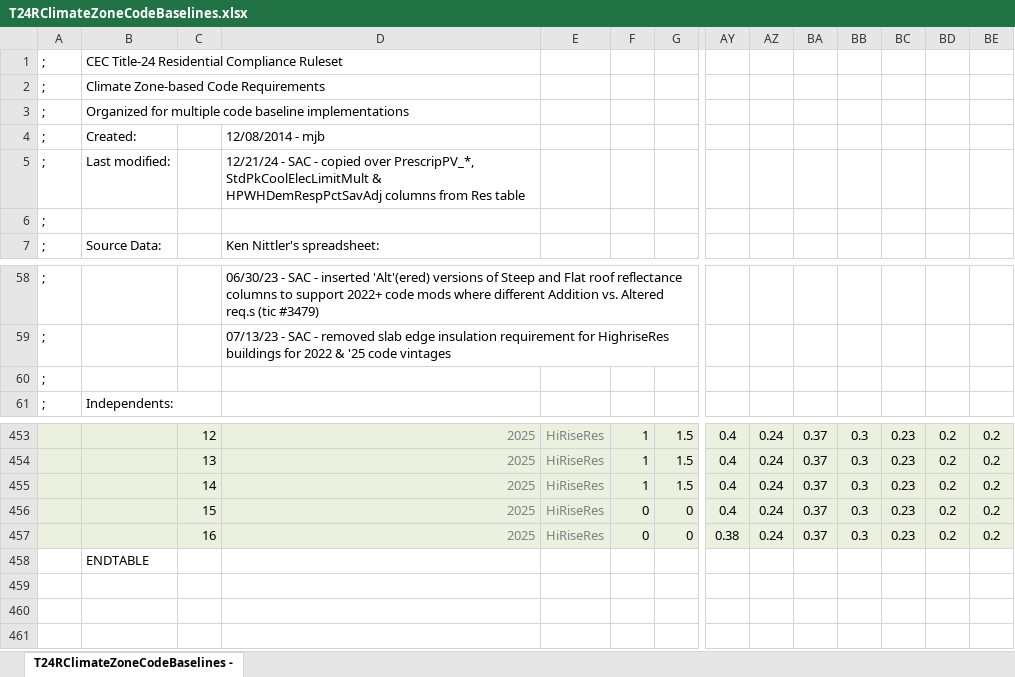
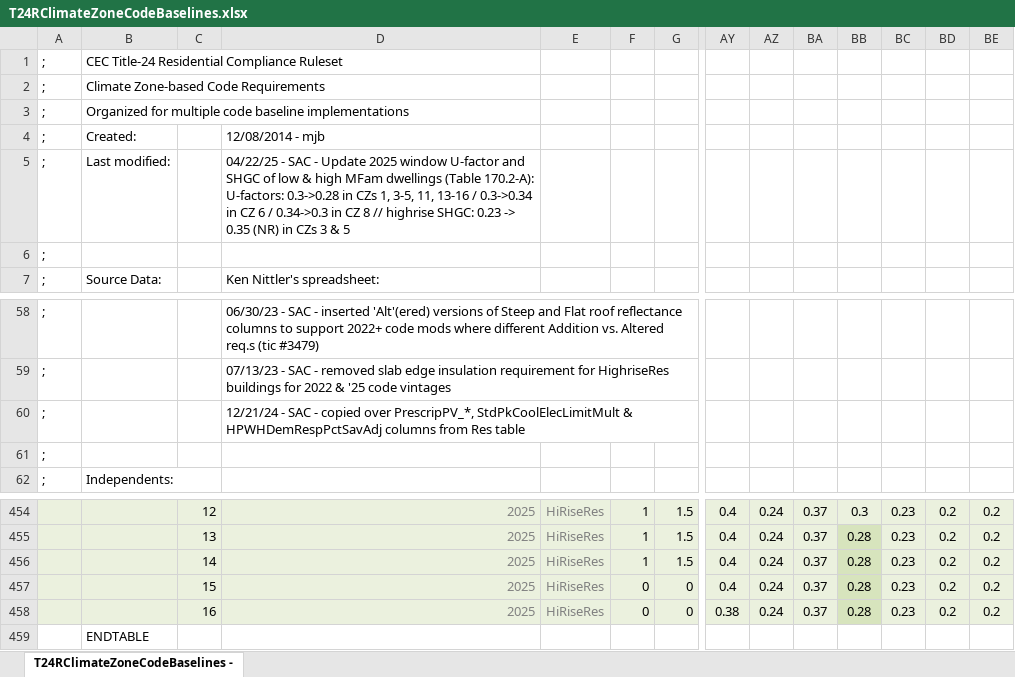
Before and after one commit to california-energy-commission/CBECC, an Excel workbook: Documentation/T24Res/T24RClimateZoneCodeBaselines.xlsx, sheet T24RClimateZoneCodeBaselines -, drawn as a sheet; only a part is shown, gaps mark what is left out; values as stored, in another font and other column widths than the file's, no borders; addresses are those after the commit; rows hold the shown columns only; the diff covers the shown part only; the diff names each change by its address in the sheet, - before the commit and + after, or states it on an @@ line.

Commit message:
SVN (com) commit #8801 by scriswellwsf       T24RClimateZoneCodeBase table update w/ mods from prior commit

```diff
--- a/Documentation/T24Res/T24RClimateZoneCodeBaselines.xlsx (sheet T24RClimateZoneCodeBaselines -)
+++ b/Documentation/T24Res/T24RClimateZoneCodeBaselines.xlsx (sheet T24RClimateZoneCodeBaselines -)
-D5: 12/21/24 - SAC - copied over PrescripPV_*, StdPkCoolElecLimitMult & HPWHDemRespPctSavAdj columns from Res table
+D5: 04/22/25 - SAC - Update 2025 window U-factor and SHGC of low & high MFam dwellings (Table 170.2-A): U-factors: 0.3->0.28 in CZs 1, 3-5, 11, 13-16 / 0.3->0.34 in CZ 6 / 0.34->0.3 in CZ 8 // highrise SHGC: 0.23 -> 0.35 (NR) in CZs 3 & 5
+row 60: ; |  |  | 12/21/24 - SAC - copied over PrescripPV_*, StdPkCoolElecLimitMult & HPWHDemRespPctSavAdj columns from Res table
-BB455:BB458: 0.3
+BB455:BB458: 0.28
-BB455:BB458 fill: #EBF1DE
+BB455:BB458 fill: #D7E4BD
```
Also changed, not shown: 20 edited cells and cell formats elsewhere in this sheet, formulas that keep their value.
